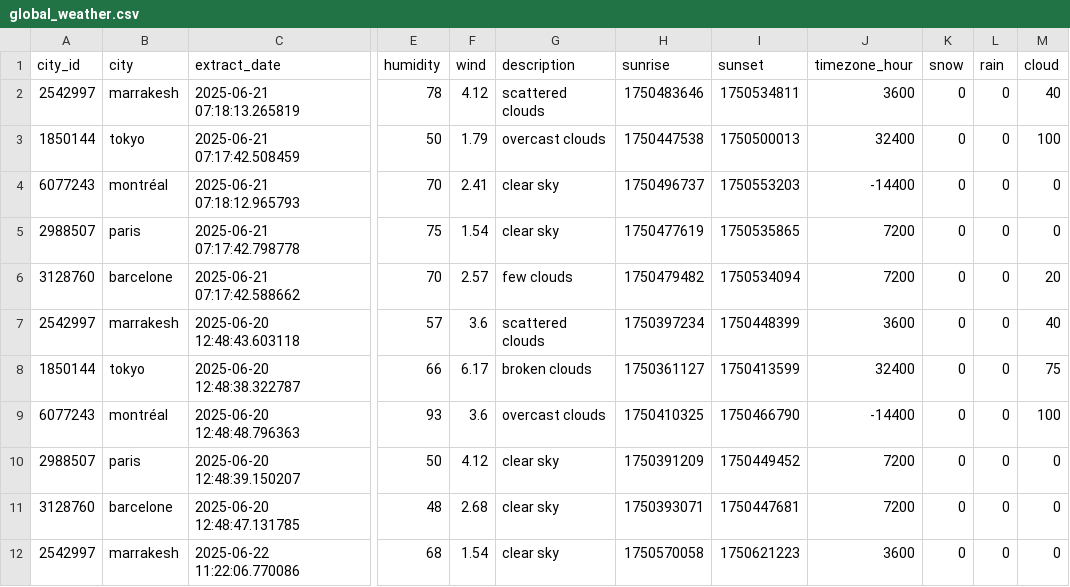
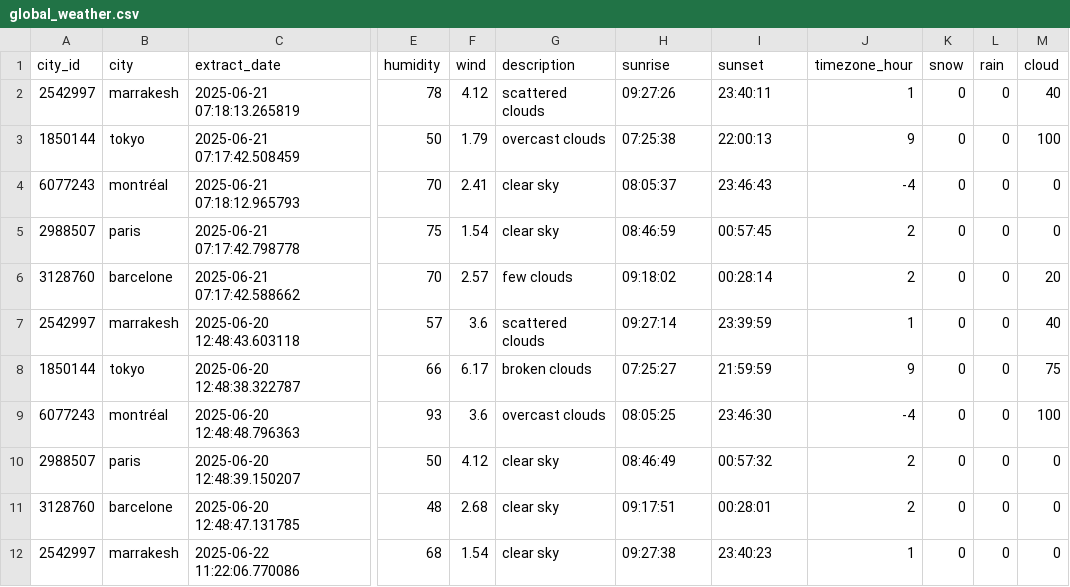
Before and after one commit to Williest-Andry/weather-data-analysis, a CSV file: data/global_processed/global_weather.csv, drawn as a sheet; only a part is shown, gaps mark what is left out; the diff covers the shown part only; the diff names each change by its address in the sheet, - before the commit and + after, or states it on an @@ line.

Commit message:
fix(global_weather.csv): convert sunrise, sunset, timezone_hour to time with format(hh:mm:ss)

```diff
--- a/data/global_processed/global_weather.csv
+++ b/data/global_processed/global_weather.csv
-H2 (sunrise): 1750483646
+H2 (sunrise): 09:27:26
-I2 (sunset): 1750534811
+I2 (sunset): 23:40:11
-J2 (timezone_hour): 3600
+J2 (timezone_hour): 1
-H3 (sunrise): 1750447538
+H3 (sunrise): 07:25:38
-I3 (sunset): 1750500013
+I3 (sunset): 22:00:13
-J3 (timezone_hour): 32400
+J3 (timezone_hour): 9
-H4 (sunrise): 1750496737
+H4 (sunrise): 08:05:37
-I4 (sunset): 1750553203
+I4 (sunset): 23:46:43
-J4 (timezone_hour): -14400
+J4 (timezone_hour): -4
-H5 (sunrise): 1750477619
+H5 (sunrise): 08:46:59
-I5 (sunset): 1750535865
+I5 (sunset): 00:57:45
-J5:J6 (timezone_hour): 7200
+J5:J6 (timezone_hour): 2
-H6 (sunrise): 1750479482
+H6 (sunrise): 09:18:02
-I6 (sunset): 1750534094
+I6 (sunset): 00:28:14
-H7 (sunrise): 1750397234
+H7 (sunrise): 09:27:14
-I7 (sunset): 1750448399
+I7 (sunset): 23:39:59
-J7 (timezone_hour): 3600
+J7 (timezone_hour): 1
-H8 (sunrise): 1750361127
+H8 (sunrise): 07:25:27
-I8 (sunset): 1750413599
+I8 (sunset): 21:59:59
-J8 (timezone_hour): 32400
+J8 (timezone_hour): 9
-H9 (sunrise): 1750410325
+H9 (sunrise): 08:05:25
-I9 (sunset): 1750466790
+I9 (sunset): 23:46:30
-J9 (timezone_hour): -14400
+J9 (timezone_hour): -4
-H10 (sunrise): 1750391209
+H10 (sunrise): 08:46:49
-I10 (sunset): 1750449452
+I10 (sunset): 00:57:32
-J10:J11 (timezone_hour): 7200
+J10:J11 (timezone_hour): 2
-H11 (sunrise): 1750393071
+H11 (sunrise): 09:17:51
-I11 (sunset): 1750447681
+I11 (sunset): 00:28:01
-H12 (sunrise): 1750570058
+H12 (sunrise): 09:27:38
-I12 (sunset): 1750621223
+I12 (sunset): 23:40:23
-J12 (timezone_hour): 3600
+J12 (timezone_hour): 1
```
Also changed, not shown: 5 added rows and 12 edited cells elsewhere in this file, 7 other files.
